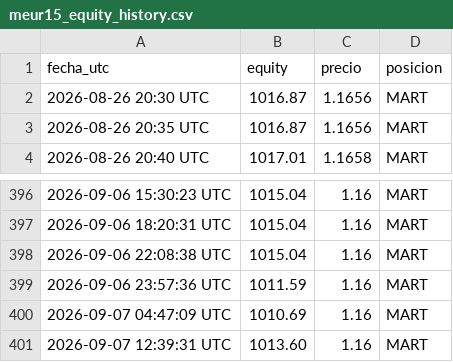
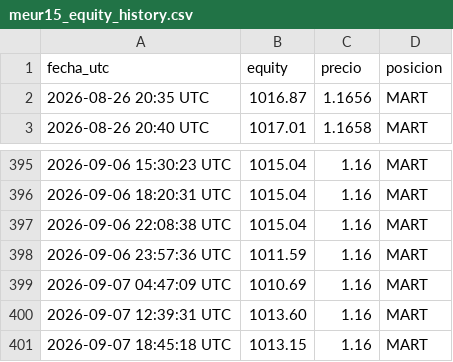
Before and after one commit to christianprimero926/btc-bot-panel, a CSV file: meur15_equity_history.csv, drawn as a sheet; only a part is shown, gaps mark what is left out.

```diff
--- a/meur15_equity_history.csv
+++ b/meur15_equity_history.csv
@@ -1,3 +1,2 @@
 fecha_utc,equity,precio,posicion
-2026-08-26 20:30 UTC,1016.87,1.1656,MART
 2026-08-26 20:35 UTC,1016.87,1.1656,MART
@@ -401 +400,2 @@ fecha_utc,equity,precio,posicion
 2026-09-07 12:39:31 UTC,1013.60,1.16,MART
+2026-09-07 18:45:18 UTC,1013.15,1.16,MART
```
Also changed, not shown: equity_history.csv, eth_equity_history.csv, 20 other files.
